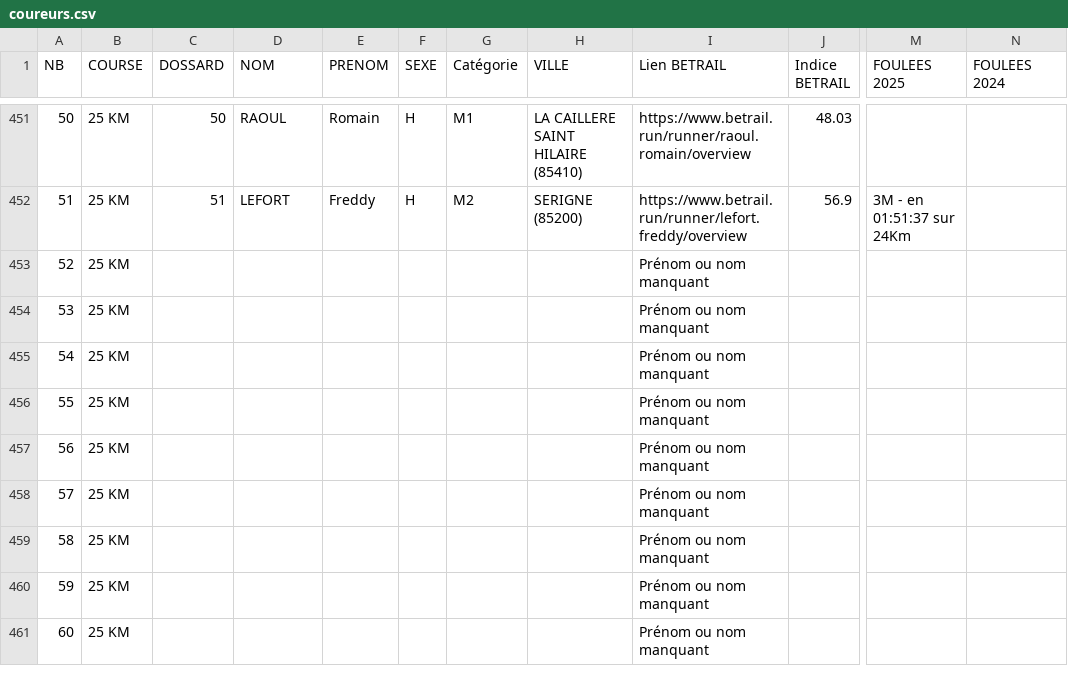
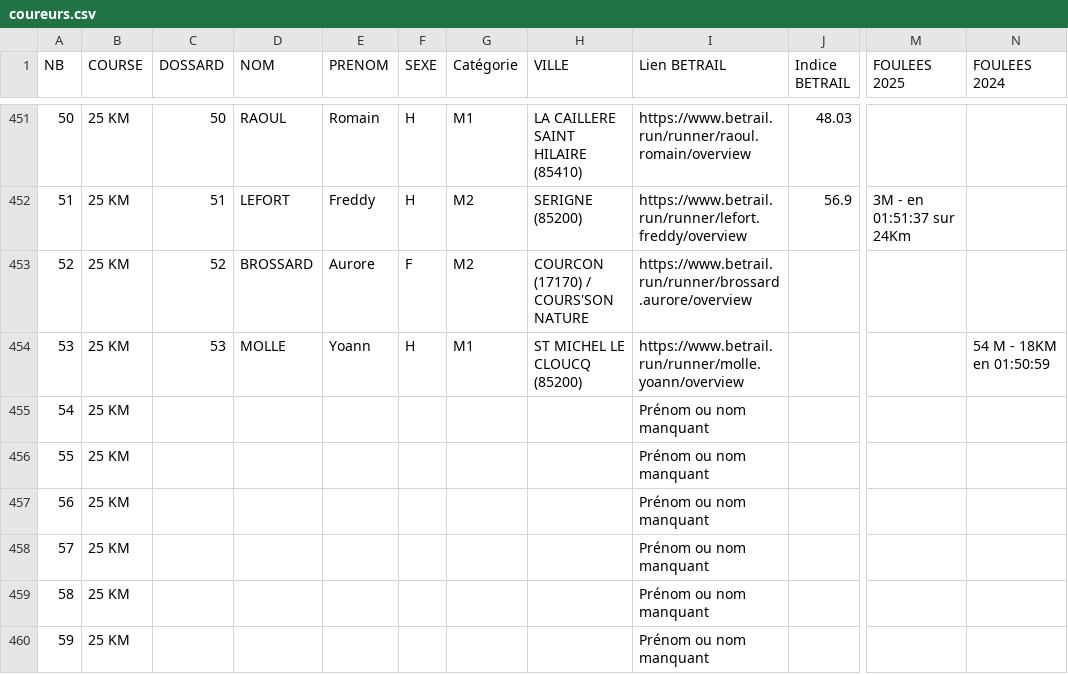
Before and after one commit to AnneLC-29/outil-speaker-course, a CSV file: coureurs.csv, drawn as a sheet; only a part is shown, gaps mark what is left out; the shorter side is filled out with more unchanged rows; the diff covers the shown part only; the diff names each change by its address in the sheet, - before the commit and + after, or states it on an @@ line.

```diff
--- a/coureurs.csv
+++ b/coureurs.csv
-C453 (DOSSARD): (empty)
+C453 (DOSSARD): 52
-D453 (NOM): (empty)
+D453 (NOM): BROSSARD
-E453 (PRENOM): (empty)
+E453 (PRENOM): Aurore
-F453 (SEXE): (empty)
+F453 (SEXE): F
-G453 (Catégorie): (empty)
+G453 (Catégorie): M2
-H453 (VILLE): (empty)
+H453 (VILLE): COURCON (17170) / COURS'SON NATURE
-I453 (Lien BETRAIL): Prénom ou nom manquant
+I453 (Lien BETRAIL): https://www.betrail.run/runner/brossard.aurore/overview
-C454 (DOSSARD): (empty)
+C454 (DOSSARD): 53
-D454 (NOM): (empty)
+D454 (NOM): MOLLE
-E454 (PRENOM): (empty)
+E454 (PRENOM): Yoann
-F454 (SEXE): (empty)
+F454 (SEXE): H
-G454 (Catégorie): (empty)
+G454 (Catégorie): M1
-H454 (VILLE): (empty)
+H454 (VILLE): ST MICHEL LE CLOUCQ (85200)
-I454 (Lien BETRAIL): Prénom ou nom manquant
+I454 (Lien BETRAIL): https://www.betrail.run/runner/molle.yoann/overview
-N454 (FOULEES 2024): (empty)
+N454 (FOULEES 2024): 54 M - 18KM en 01:50:59
```
Also changed, not shown: 23 edited cells elsewhere in this file.
